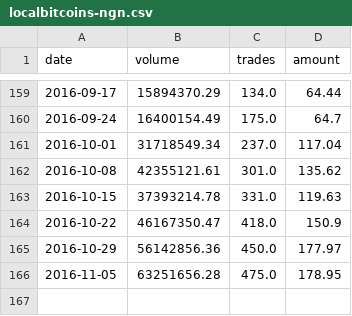
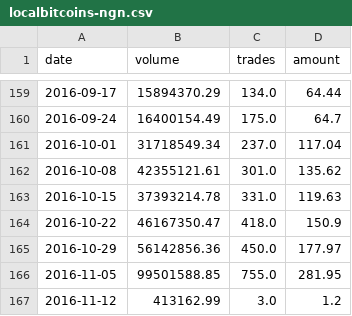
Before and after one commit to localbtc/localbtc.github.io, a CSV file: localbitcoins-ngn.csv, drawn as a sheet; only a part is shown, gaps mark what is left out.

Commit message:
updated trade data

```diff
--- a/localbitcoins-ngn.csv
+++ b/localbitcoins-ngn.csv
@@ -165,2 +165,3 @@ date,volume,trades,amount
 2016-10-29,56142856.36,450.0,177.97
-2016-11-05,63251656.28,475.0,178.95
+2016-11-05,99501588.85,755.0,281.95
+2016-11-12,413162.99,3.0,1.2
```
Also changed, not shown: 1 other file.
